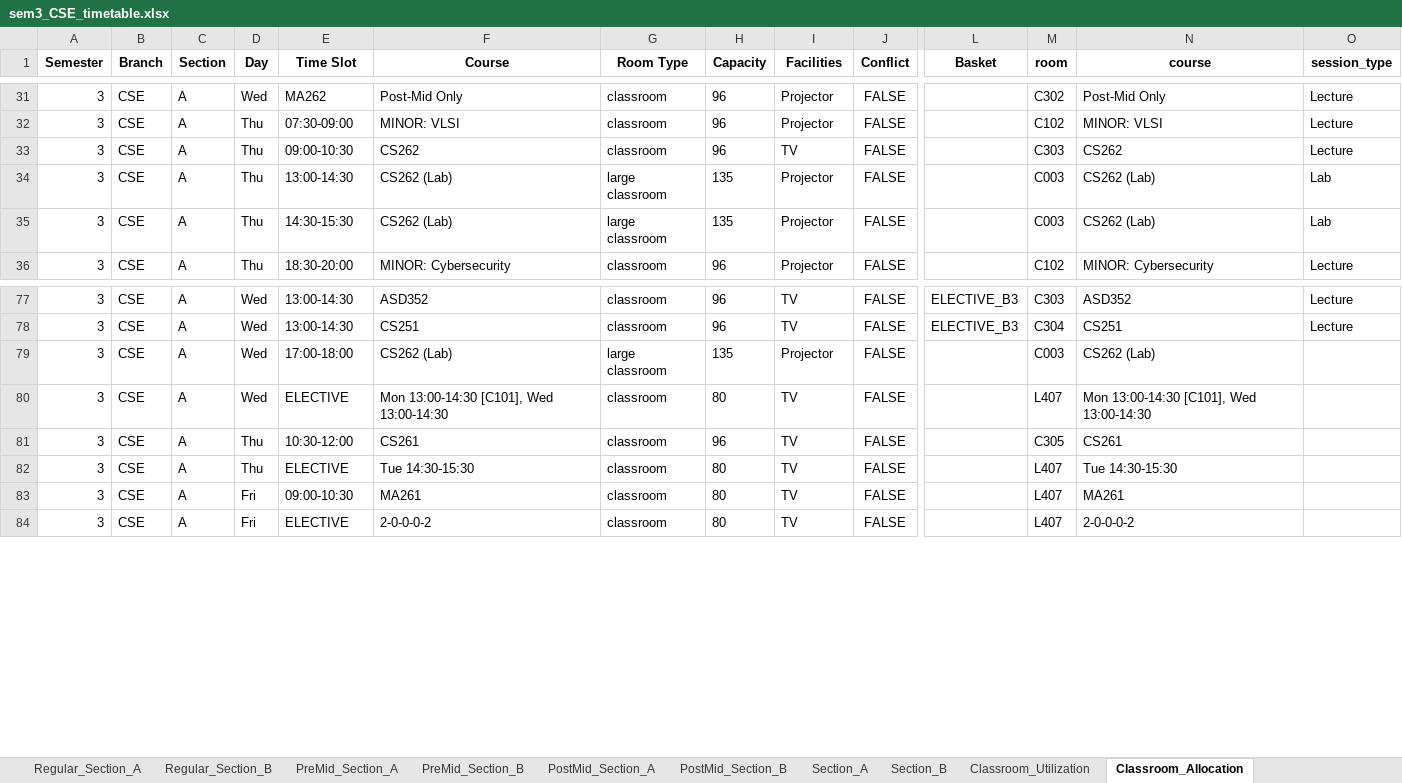
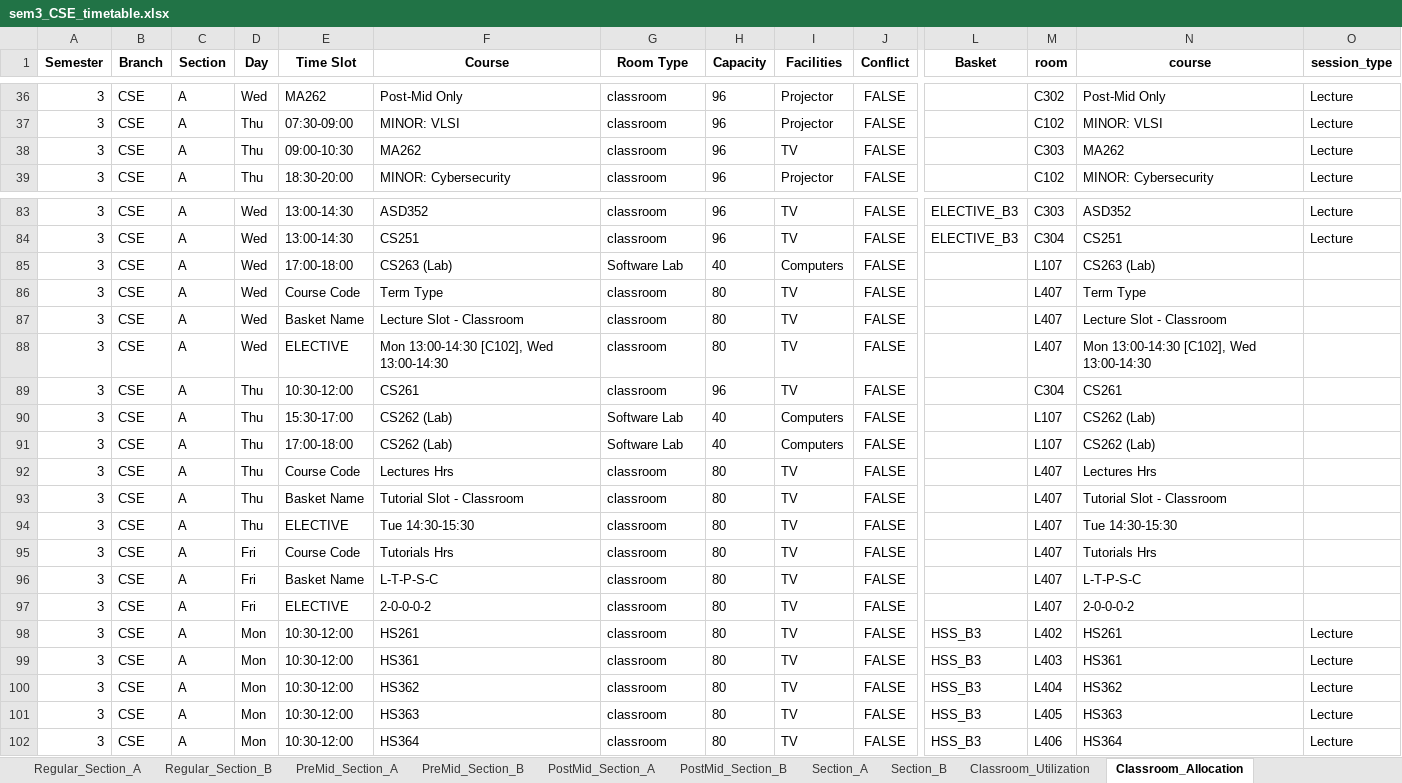
Before and after one commit to rishita7558/timetable-generator-Logic-Beyond, an Excel workbook: backend/output_timetables/sem3_CSE_timetable.xlsx, sheet Classroom_Allocation, drawn as a sheet; only a part is shown, gaps mark what is left out; values as stored, in another font and other column widths than the file's, no borders; removed rows and columns are numbered as before the commit, all else as after; rows hold the shown columns only; the diff covers the shown part only; the diff names each change by its address in the sheet, - before the commit and + after, or states it on an @@ line.

Commit message:
Resolved classroom scheduling conflicts

```diff
--- a/backend/output_timetables/sem3_CSE_timetable.xlsx (sheet Classroom_Allocation)
+++ b/backend/output_timetables/sem3_CSE_timetable.xlsx (sheet Classroom_Allocation)
-F38 (Course): CS262
+F38 (Course): MA262
-N38 (course): CS262
+N38 (course): MA262
-row 34: 3 | CSE | A | Thu | 13:00-14:30 | CS262 (Lab) | large classroom | 135 | Projector | FALSE |  | C003 | CS262 (Lab) | Lab
-row 35: 3 | CSE | A | Thu | 14:30-15:30 | CS262 (Lab) | large classroom | 135 | Projector | FALSE |  | C003 | CS262 (Lab) | Lab
-F85 (Course): CS262 (Lab)
+F85 (Course): CS263 (Lab)
-G85 (Room Type): large classroom
+G85 (Room Type): Software Lab
-H85 (Capacity): 135
+H85 (Capacity): 40
-I85 (Facilities): Projector
+I85 (Facilities): Computers
-M85 (room): C003
+M85 (room): L107
-N85 (course): CS262 (Lab)
+N85 (course): CS263 (Lab)
+row 86: 3 | CSE | A | Wed | Course Code | Term Type | classroom | 80 | TV | FALSE |  | L407 | Term Type
+row 87: 3 | CSE | A | Wed | Basket Name | Lecture Slot - Classroom | classroom | 80 | TV | FALSE |  | L407 | Lecture Slot - Classroom
-F88 (Course): Mon 13:00-14:30 [C101], Wed 13:00-14:30
+F88 (Course): Mon 13:00-14:30 [C102], Wed 13:00-14:30
-N88 (course): Mon 13:00-14:30 [C101], Wed 13:00-14:30
+N88 (course): Mon 13:00-14:30 [C102], Wed 13:00-14:30
-M89 (room): C305
+M89 (room): C304
+row 90: 3 | CSE | A | Thu | 15:30-17:00 | CS262 (Lab) | Software Lab | 40 | Computers | FALSE |  | L107 | CS262 (Lab)
+row 91: 3 | CSE | A | Thu | 17:00-18:00 | CS262 (Lab) | Software Lab | 40 | Computers | FALSE |  | L107 | CS262 (Lab)
+row 92: 3 | CSE | A | Thu | Course Code | Lectures Hrs | classroom | 80 | TV | FALSE |  | L407 | Lectures Hrs
+row 93: 3 | CSE | A | Thu | Basket Name | Tutorial Slot - Classroom | classroom | 80 | TV | FALSE |  | L407 | Tutorial Slot - Classroom
-E95 (Time Slot): 09:00-10:30
+E95 (Time Slot): Course Code
-F95 (Course): MA261
+F95 (Course): Tutorials Hrs
-N95 (course): MA261
+N95 (course): Tutorials Hrs
+row 96: 3 | CSE | A | Fri | Basket Name | L-T-P-S-C | classroom | 80 | TV | FALSE |  | L407 | L-T-P-S-C
+row 98: 3 | CSE | A | Mon | 10:30-12:00 | HS261 | classroom | 80 | TV | FALSE | HSS_B3 | L402 | HS261 | Lecture
+row 99: 3 | CSE | A | Mon | 10:30-12:00 | HS361 | classroom | 80 | TV | FALSE | HSS_B3 | L403 | HS361 | Lecture
+row 100: 3 | CSE | A | Mon | 10:30-12:00 | HS362 | classroom | 80 | TV | FALSE | HSS_B3 | L404 | HS362 | Lecture
+row 101: 3 | CSE | A | Mon | 10:30-12:00 | HS363 | classroom | 80 | TV | FALSE | HSS_B3 | L405 | HS363 | Lecture
+row 102: 3 | CSE | A | Mon | 10:30-12:00 | HS364 | classroom | 80 | TV | FALSE | HSS_B3 | L406 | HS364 | Lecture
```
Also changed, not shown: 36 added rows, 4 removed rows and 148 edited cells elsewhere in this sheet, sheet Classroom_Utilization, sheet PostMid_Section_A, sheet Section_A, sheet Section_B, sheet PreMid_Section_A, sheet Regular_Section_A, 4 more sheets, backend/output_timetables/sem5_CSE_timetable.xlsx, backend/output_timetables/sem5_DSAI_timetable.xlsx, 12 other files.
